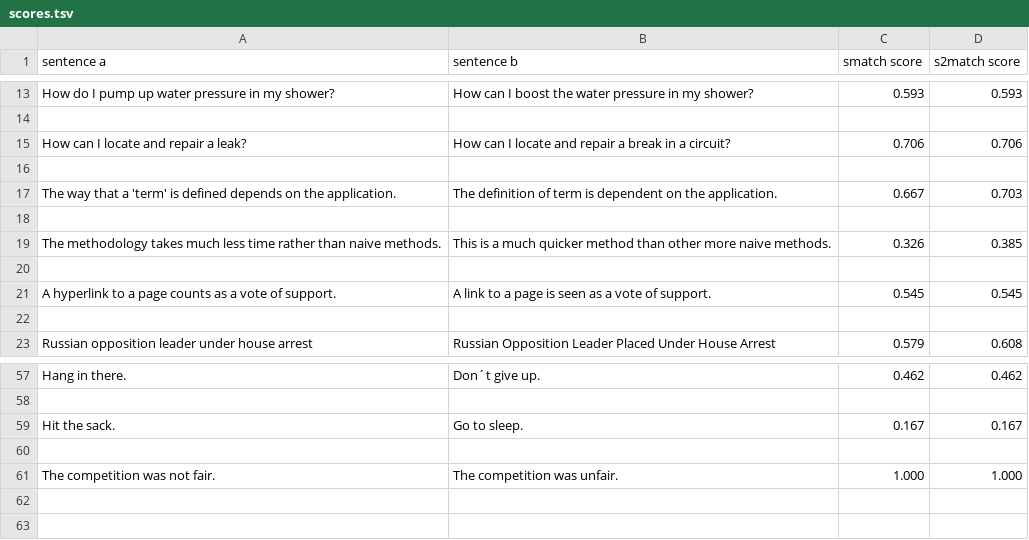
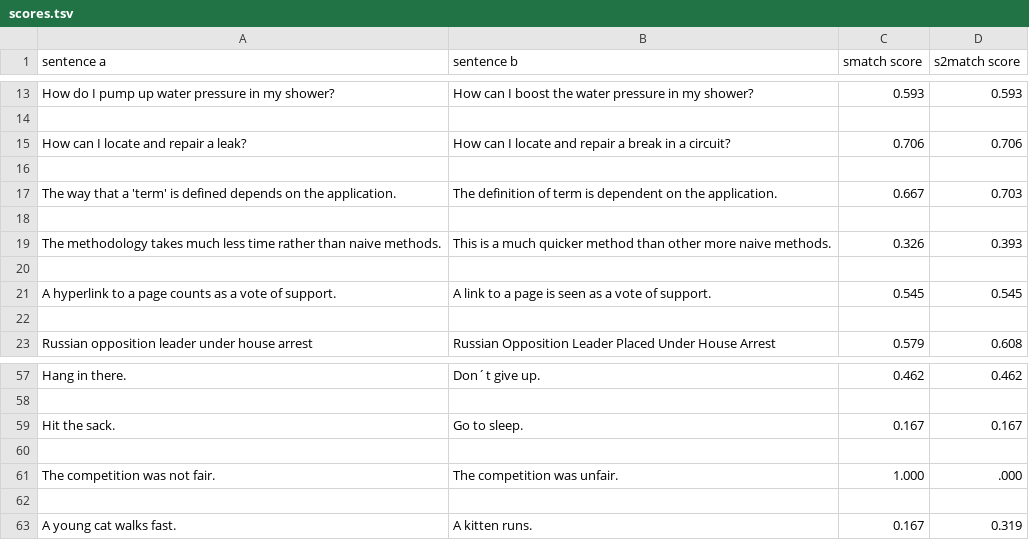
Before and after one commit to denlogv/Extending-semantic-metrics-for-AMR, a TSV file: Livia/Rohdaten/scores.tsv, drawn as a sheet; only a part is shown, gaps mark what is left out.

```diff
--- a/Livia/Rohdaten/scores.tsv
+++ b/Livia/Rohdaten/scores.tsv
@@ -18,3 +18,3 @@ The way that a 'term' is defined depends on the application.	The definition of t
 
-The methodology takes much less time rather than naive methods.	This is a much quicker method than other more naive methods.	0.326	0.385
+The methodology takes much less time rather than naive methods.	This is a much quicker method than other more naive methods.	0.326	0.393
 
@@ -60,2 +60,4 @@ Hit the sack.	Go to sleep.	0.167	0.167
 
-The competition was not fair.	The competition was unfair.	1.000	1.000
+The competition was not fair.	The competition was unfair.	1.000	.000
+
+A young cat walks fast.	A kitten runs.	0.167	0.319
```
Also changed, not shown: Livia/Rohdaten/raw_Korpus.tsv, 10 other files.
